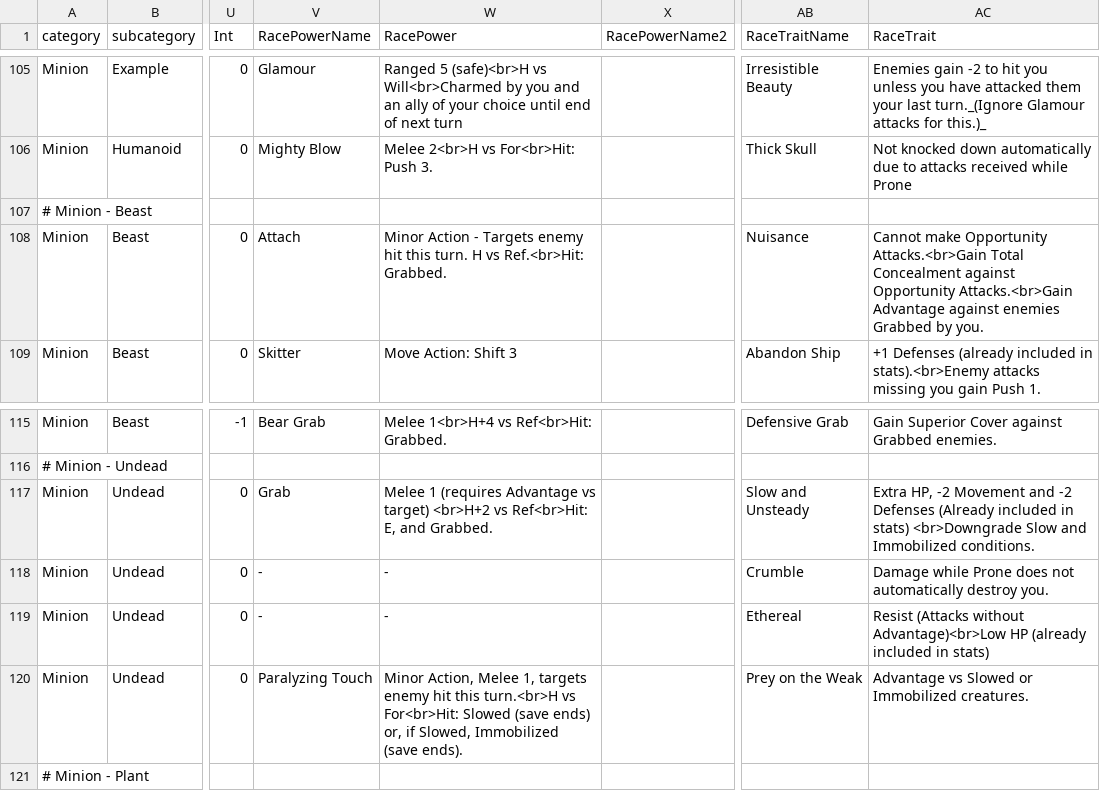
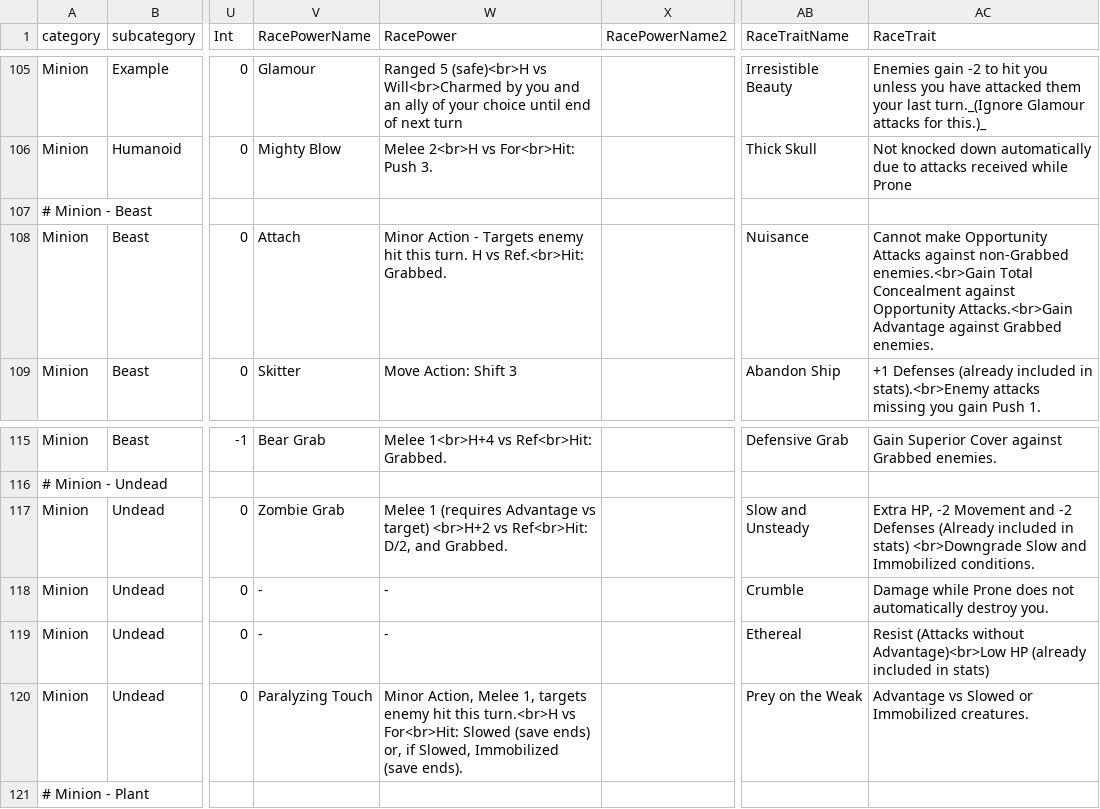
Before and after one commit to capelastegui/sfrpg, a CSV file: inst/raw/monsters/monster_races.csv, drawn as a sheet; only a part is shown, gaps mark what is left out; the diff names each change by its address in the sheet, - before the commit and + after, or states it on an @@ line.

```diff
--- a/inst/raw/monsters/monster_races.csv
+++ b/inst/raw/monsters/monster_races.csv
-AC108 (RaceTrait): …make Opportunity Attacks.<br>Gain Total Concealment against Opportunity Attacks.<br>Gain Advantage against enemies Grabbed by you.
+AC108 (RaceTrait): …make Opportunity Attacks against non-Grabbed enemies.<br>Gain Total Concealment against Opportunity Attacks.<br>Gain Advantage against Grabbed enemies.
-V117 (RacePowerName): Grab
+V117 (RacePowerName): Zombie Grab
-W117 (RacePower): …vs Ref<br>Hit: E, and Grabbed.
+W117 (RacePower): …vs Ref<br>Hit: D/2, and Grabbed.
```
Also changed, not shown: inst/raw/character_creation/powers.csv.
